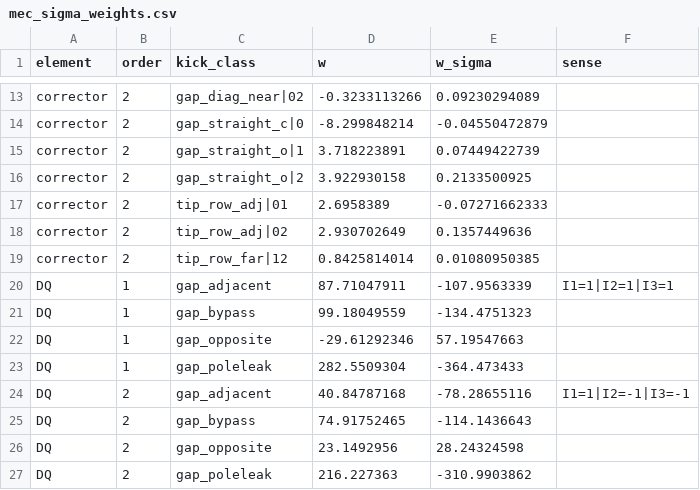
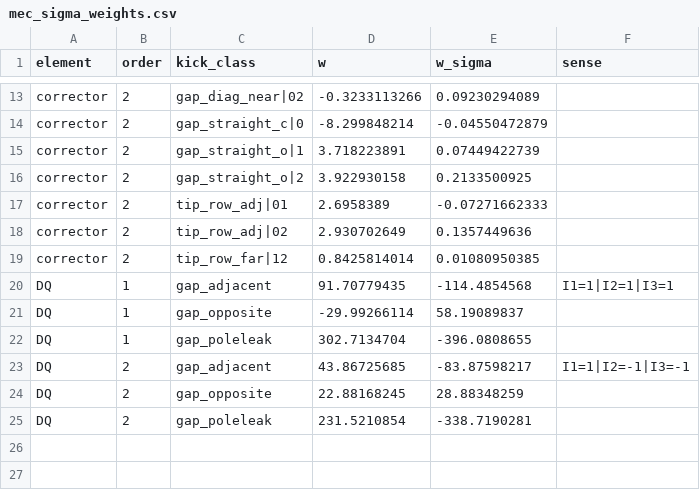
Before and after one commit to SashaBray/SynchrotronSim, a CSV file: workspace/tables/mec_sigma_weights.csv, drawn as a sheet; only a part is shown, gaps mark what is left out.

```diff
--- a/workspace/tables/mec_sigma_weights.csv
+++ b/workspace/tables/mec_sigma_weights.csv
@@ -19,9 +19,7 @@ corrector;2;tip_row_adj|02;2.930702649;0.1357449636;
 corrector;2;tip_row_far|12;0.8425814014;0.01080950385;
-DQ;1;gap_adjacent;87.71047911;-107.9563339;I1=1|I2=1|I3=1
-DQ;1;gap_bypass;99.18049559;-134.4751323;
-DQ;1;gap_opposite;-29.61292346;57.19547663;
-DQ;1;gap_poleleak;282.5509304;-364.473433;
-DQ;2;gap_adjacent;40.84787168;-78.28655116;I1=1|I2=-1|I3=-1
-DQ;2;gap_bypass;74.91752465;-114.1436643;
-DQ;2;gap_opposite;23.1492956;28.24324598;
-DQ;2;gap_poleleak;216.227363;-310.9903862;
+DQ;1;gap_adjacent;91.70779435;-114.4854568;I1=1|I2=1|I3=1
+DQ;1;gap_opposite;-29.99266114;58.19089837;
+DQ;1;gap_poleleak;302.7134704;-396.0808655;
+DQ;2;gap_adjacent;43.86725685;-83.87598217;I1=1|I2=-1|I3=-1
+DQ;2;gap_opposite;22.88168245;28.88348259;
+DQ;2;gap_poleleak;231.5210854;-338.7190281;
```
Also changed, not shown: workspace/tables/saturation_branches.csv.
